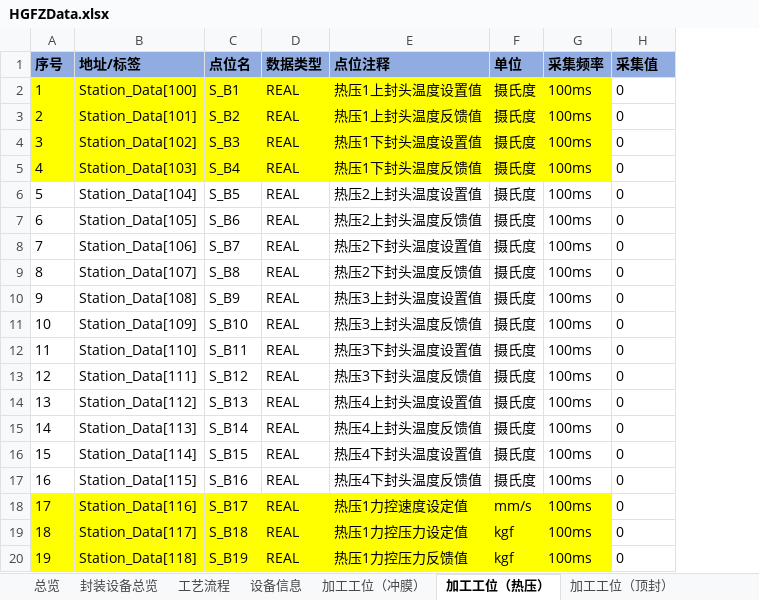
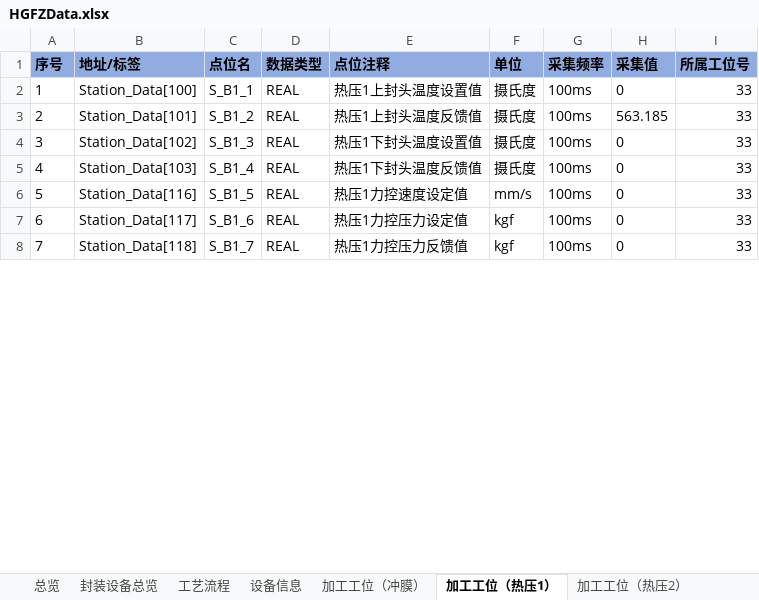
Before and after one commit to hhuwjy/FengZhuang, an Excel workbook: Ph_CipComm_FengZhuang/bin/Debug/net6.0/HGFZData.xlsx, sheet 加工工位（热压1）, drawn as a sheet; only a part is shown; values as stored, in another font and other column widths than the file's, no borders; removed rows and columns are numbered as before the commit, all else as after; the diff covers the shown part only; the diff names each change by its address in the sheet, - before the commit and + after, or states it on an @@ line.

```diff
--- a/Ph_CipComm_FengZhuang/bin/Debug/net6.0/HGFZData.xlsx (sheet 加工工位（热压1）)
+++ b/Ph_CipComm_FengZhuang/bin/Debug/net6.0/HGFZData.xlsx (sheet 加工工位（热压1）)
-sheet tab: 加工工位（热压）
+sheet tab: 加工工位（热压1）
+sheet tab: 加工工位（热压2）
+column I (所属工位号), rows 2-8: all 33
-A2:G5 fill: #FFFF00
+A2:G5 fill: none
-C2 (点位名): S_B1
+C2 (点位名): S_B1_1
-C3 (点位名): S_B2
+C3 (点位名): S_B1_2
-H3 (采集值): 0
+H3 (采集值): 563.185
-C4 (点位名): S_B3
+C4 (点位名): S_B1_3
-C5 (点位名): S_B4
+C5 (点位名): S_B1_4
-row 6: 5 | Station_Data[104] | S_B5 | REAL | 热压2上封头温度设置值 | 摄氏度 | 100ms | 0
-row 7: 6 | Station_Data[105] | S_B6 | REAL | 热压2上封头温度反馈值 | 摄氏度 | 100ms | 0
-row 8: 7 | Station_Data[106] | S_B7 | REAL | 热压2下封头温度设置值 | 摄氏度 | 100ms | 0
-row 9: 8 | Station_Data[107] | S_B8 | REAL | 热压2下封头温度反馈值 | 摄氏度 | 100ms | 0
-row 10: 9 | Station_Data[108] | S_B9 | REAL | 热压3上封头温度设置值 | 摄氏度 | 100ms | 0
-row 11: 10 | Station_Data[109] | S_B10 | REAL | 热压3上封头温度反馈值 | 摄氏度 | 100ms | 0
-row 12: 11 | Station_Data[110] | S_B11 | REAL | 热压3下封头温度设置值 | 摄氏度 | 100ms | 0
-row 13: 12 | Station_Data[111] | S_B12 | REAL | 热压3下封头温度反馈值 | 摄氏度 | 100ms | 0
-row 14: 13 | Station_Data[112] | S_B13 | REAL | 热压4上封头温度设置值 | 摄氏度 | 100ms | 0
-row 15: 14 | Station_Data[113] | S_B14 | REAL | 热压4上封头温度反馈值 | 摄氏度 | 100ms | 0
-row 16: 15 | Station_Data[114] | S_B15 | REAL | 热压4下封头温度设置值 | 摄氏度 | 100ms | 0
-row 17: 16 | Station_Data[115] | S_B16 | REAL | 热压4下封头温度反馈值 | 摄氏度 | 100ms | 0
@@ column A (序号) renumbered from row 6 down @@
-A6:G8 fill: #FFFF00
+A6:G8 fill: none
-C6 (点位名): S_B17
+C6 (点位名): S_B1_5
-C7 (点位名): S_B18
+C7 (点位名): S_B1_6
-C8 (点位名): S_B19
+C8 (点位名): S_B1_7
```
Also changed, not shown: 9 removed rows, 1 edited cell and cell formats elsewhere in this sheet, sheet Stopstate_Error, sheet Temperature_Alarm, sheet Motor_Reset_Promt, sheet 设备信息, sheet out_power, sheet Cylinder_Reset_Promt, 13 more sheets, other sheet tabs, charts or pictures, 46 other files.
